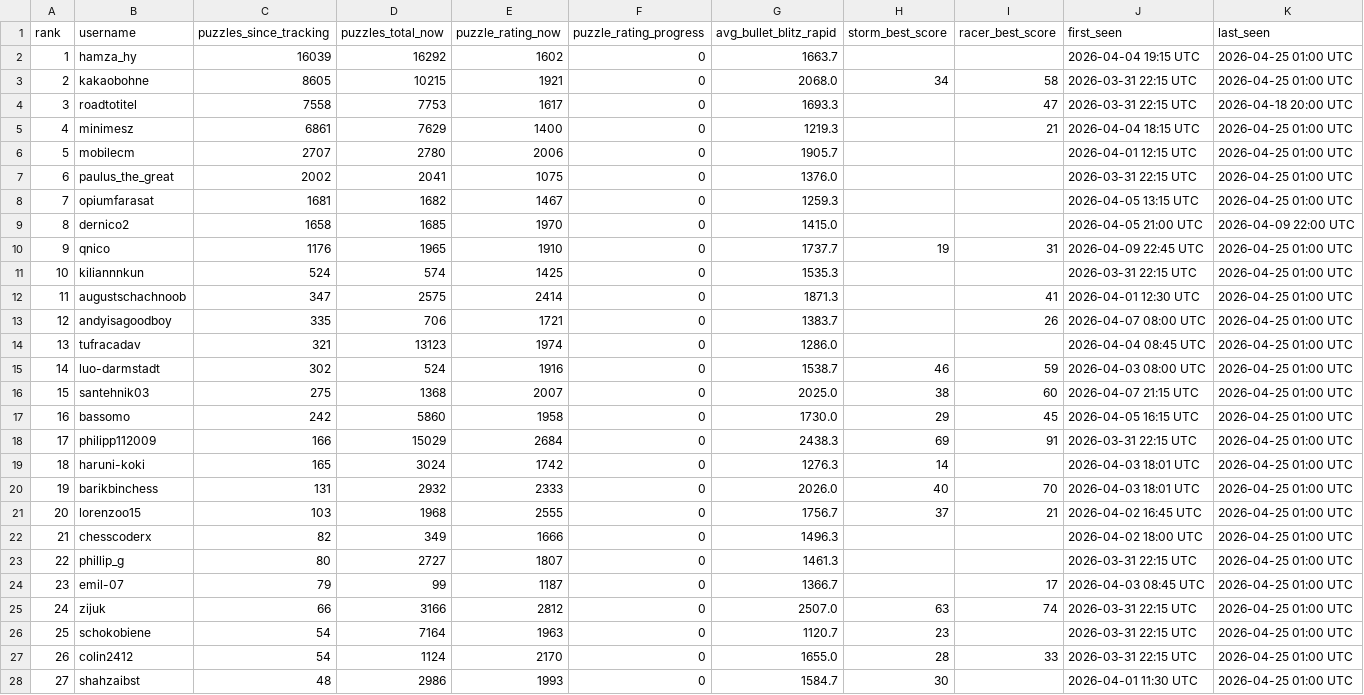
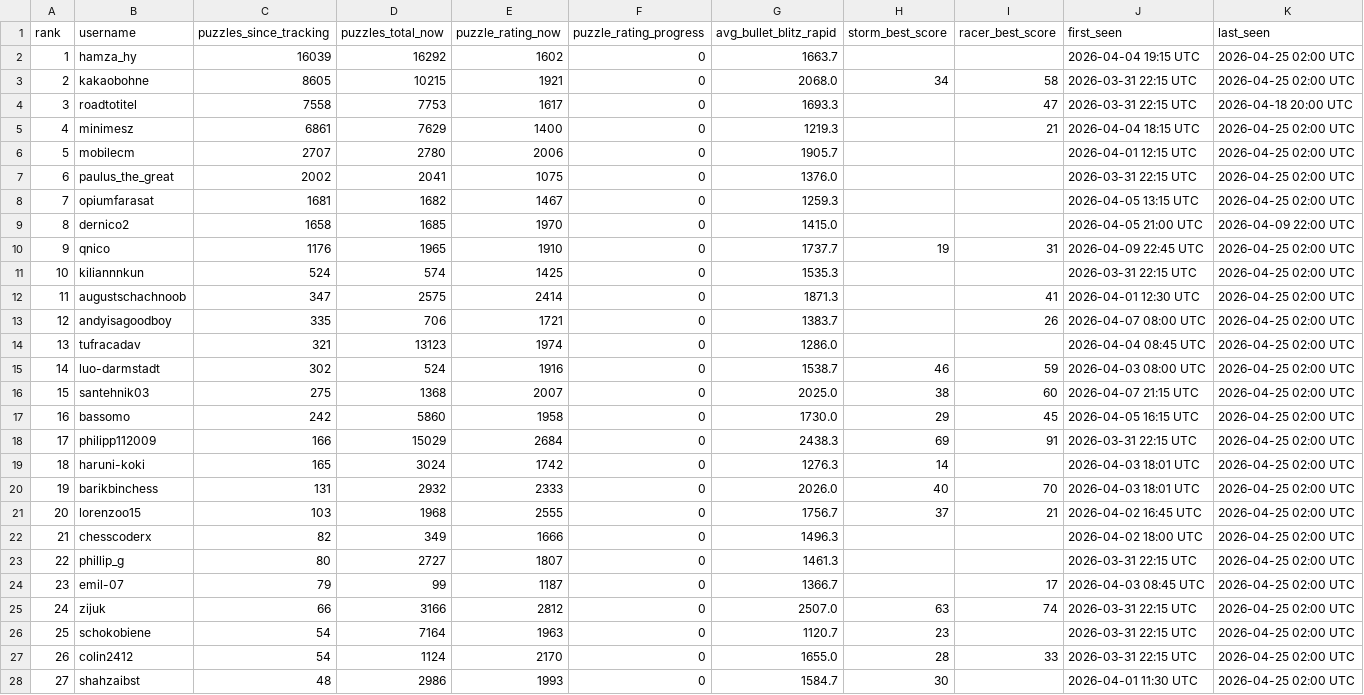
Before and after one commit to hsjAlex/TacticScramble, a CSV file: data/leaderboard.csv, drawn as a sheet; only a part is shown; the diff covers the shown part only.

```diff
--- a/data/leaderboard.csv
+++ b/data/leaderboard.csv
@@ -1,28 +1,28 @@
 rank,username,puzzles_since_tracking,puzzles_total_now,puzzle_rating_now,puzzle_rating_progress,avg_bullet_blitz_rapid,storm_best_score,racer_best_score,first_seen,last_seen
-1,hamza_hy,16039,16292,1602,0,1663.7,,,2026-04-04 19:15 UTC,2026-04-25 01:00 UTC
-2,kakaobohne,8605,10215,1921,0,2068.0,34,58,2026-03-31 22:15 UTC,2026-04-25 01:00 UTC
+1,hamza_hy,16039,16292,1602,0,1663.7,,,2026-04-04 19:15 UTC,2026-04-25 02:00 UTC
+2,kakaobohne,8605,10215,1921,0,2068.0,34,58,2026-03-31 22:15 UTC,2026-04-25 02:00 UTC
 3,roadtotitel,7558,7753,1617,0,1693.3,,47,2026-03-31 22:15 UTC,2026-04-18 20:00 UTC
-4,minimesz,6861,7629,1400,0,1219.3,,21,2026-04-04 18:15 UTC,2026-04-25 01:00 UTC
-5,mobilecm,2707,2780,2006,0,1905.7,,,2026-04-01 12:15 UTC,2026-04-25 01:00 UTC
-6,paulus_the_great,2002,2041,1075,0,1376.0,,,2026-03-31 22:15 UTC,2026-04-25 01:00 UTC
-7,opiumfarasat,1681,1682,1467,0,1259.3,,,2026-04-05 13:15 UTC,2026-04-25 01:00 UTC
+4,minimesz,6861,7629,1400,0,1219.3,,21,2026-04-04 18:15 UTC,2026-04-25 02:00 UTC
+5,mobilecm,2707,2780,2006,0,1905.7,,,2026-04-01 12:15 UTC,2026-04-25 02:00 UTC
+6,paulus_the_great,2002,2041,1075,0,1376.0,,,2026-03-31 22:15 UTC,2026-04-25 02:00 UTC
+7,opiumfarasat,1681,1682,1467,0,1259.3,,,2026-04-05 13:15 UTC,2026-04-25 02:00 UTC
 8,dernico2,1658,1685,1970,0,1415.0,,,2026-04-05 21:00 UTC,2026-04-09 22:00 UTC
-9,qnico,1176,1965,1910,0,1737.7,19,31,2026-04-09 22:45 UTC,2026-04-25 01:00 UTC
-10,kiliannnkun,524,574,1425,0,1535.3,,,2026-03-31 22:15 UTC,2026-04-25 01:00 UTC
-11,augustschachnoob,347,2575,2414,0,1871.3,,41,2026-04-01 12:30 UTC,2026-04-25 01:00 UTC
-12,andyisagoodboy,335,706,1721,0,1383.7,,26,2026-04-07 08:00 UTC,2026-04-25 01:00 UTC
-13,tufracadav,321,13123,1974,0,1286.0,,,2026-04-04 08:45 UTC,2026-04-25 01:00 UTC
-14,luo-darmstadt,302,524,1916,0,1538.7,46,59,2026-04-03 08:00 UTC,2026-04-25 01:00 UTC
-15,santehnik03,275,1368,2007,0,2025.0,38,60,2026-04-07 21:15 UTC,2026-04-25 01:00 UTC
-16,bassomo,242,5860,1958,0,1730.0,29,45,2026-04-05 16:15 UTC,2026-04-25 01:00 UTC
-17,philipp112009,166,15029,2684,0,2438.3,69,91,2026-03-31 22:15 UTC,2026-04-25 01:00 UTC
-18,haruni-koki,165,3024,1742,0,1276.3,14,,2026-04-03 18:01 UTC,2026-04-25 01:00 UTC
-19,barikbinchess,131,2932,2333,0,2026.0,40,70,2026-04-03 18:01 UTC,2026-04-25 01:00 UTC
-20,lorenzoo15,103,1968,2555,0,1756.7,37,21,2026-04-02 16:45 UTC,2026-04-25 01:00 UTC
-21,chesscoderx,82,349,1666,0,1496.3,,,2026-04-02 18:00 UTC,2026-04-25 01:00 UTC
-22,phillip_g,80,2727,1807,0,1461.3,,,2026-03-31 22:15 UTC,2026-04-25 01:00 UTC
-23,emil-07,79,99,1187,0,1366.7,,17,2026-04-03 08:45 UTC,2026-04-25 01:00 UTC
-24,zijuk,66,3166,2812,0,2507.0,63,74,2026-03-31 22:15 UTC,2026-04-25 01:00 UTC
-25,schokobiene,54,7164,1963,0,1120.7,23,,2026-03-31 22:15 UTC,2026-04-25 01:00 UTC
-26,colin2412,54,1124,2170,0,1655.0,28,33,2026-03-31 22:15 UTC,2026-04-25 01:00 UTC
-27,shahzaibst,48,2986,1993,0,1584.7,30,,2026-04-01 11:30 UTC,2026-04-25 01:00 UTC
+9,qnico,1176,1965,1910,0,1737.7,19,31,2026-04-09 22:45 UTC,2026-04-25 02:00 UTC
+10,kiliannnkun,524,574,1425,0,1535.3,,,2026-03-31 22:15 UTC,2026-04-25 02:00 UTC
+11,augustschachnoob,347,2575,2414,0,1871.3,,41,2026-04-01 12:30 UTC,2026-04-25 02:00 UTC
+12,andyisagoodboy,335,706,1721,0,1383.7,,26,2026-04-07 08:00 UTC,2026-04-25 02:00 UTC
+13,tufracadav,321,13123,1974,0,1286.0,,,2026-04-04 08:45 UTC,2026-04-25 02:00 UTC
+14,luo-darmstadt,302,524,1916,0,1538.7,46,59,2026-04-03 08:00 UTC,2026-04-25 02:00 UTC
+15,santehnik03,275,1368,2007,0,2025.0,38,60,2026-04-07 21:15 UTC,2026-04-25 02:00 UTC
+16,bassomo,242,5860,1958,0,1730.0,29,45,2026-04-05 16:15 UTC,2026-04-25 02:00 UTC
+17,philipp112009,166,15029,2684,0,2438.3,69,91,2026-03-31 22:15 UTC,2026-04-25 02:00 UTC
+18,haruni-koki,165,3024,1742,0,1276.3,14,,2026-04-03 18:01 UTC,2026-04-25 02:00 UTC
+19,barikbinchess,131,2932,2333,0,2026.0,40,70,2026-04-03 18:01 UTC,2026-04-25 02:00 UTC
+20,lorenzoo15,103,1968,2555,0,1756.7,37,21,2026-04-02 16:45 UTC,2026-04-25 02:00 UTC
+21,chesscoderx,82,349,1666,0,1496.3,,,2026-04-02 18:00 UTC,2026-04-25 02:00 UTC
+22,phillip_g,80,2727,1807,0,1461.3,,,2026-03-31 22:15 UTC,2026-04-25 02:00 UTC
+23,emil-07,79,99,1187,0,1366.7,,17,2026-04-03 08:45 UTC,2026-04-25 02:00 UTC
+24,zijuk,66,3166,2812,0,2507.0,63,74,2026-03-31 22:15 UTC,2026-04-25 02:00 UTC
+25,schokobiene,54,7164,1963,0,1120.7,23,,2026-03-31 22:15 UTC,2026-04-25 02:00 UTC
+26,colin2412,54,1124,2170,0,1655.0,28,33,2026-03-31 22:15 UTC,2026-04-25 02:00 UTC
+27,shahzaibst,48,2986,1993,0,1584.7,30,,2026-04-01 11:30 UTC,2026-04-25 02:00 UTC
```
Also changed, not shown: 29 edited cells elsewhere in this file, 1 other file.
